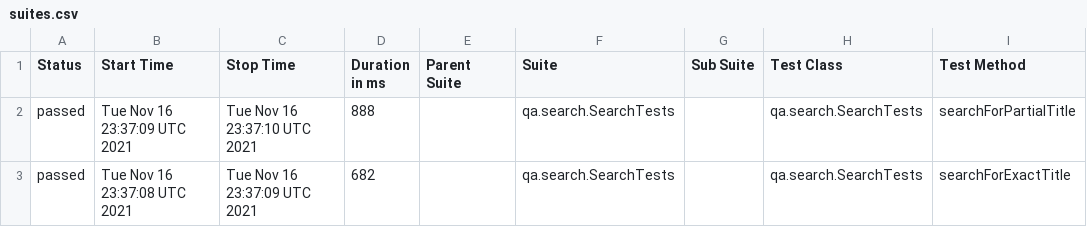
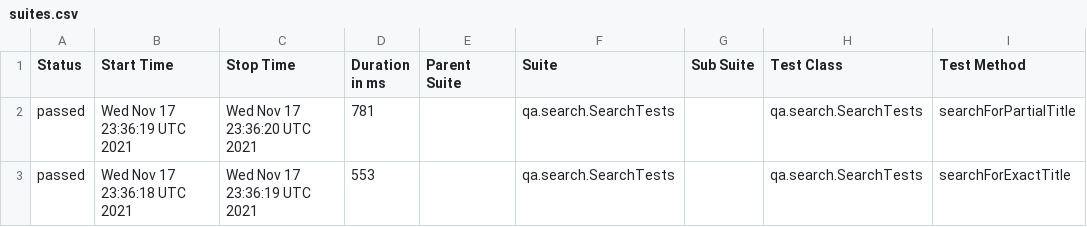
Before and after one commit to reinaldorossetti/playwright-kotlin-junit5, a CSV file: msedge/data/suites.csv, drawn as a sheet; only a part is shown; the diff names each change by its address in the sheet, - before the commit and + after, or states it on an @@ line.

```diff
--- a/msedge/data/suites.csv
+++ b/msedge/data/suites.csv
-B2 (Start Time): Tue Nov 16 23:37:09 UTC 2021
+B2 (Start Time): Wed Nov 17 23:36:19 UTC 2021
-C2 (Stop Time): Tue Nov 16 23:37:10 UTC 2021
+C2 (Stop Time): Wed Nov 17 23:36:20 UTC 2021
-D2 (Duration in ms): 888
+D2 (Duration in ms): 781
-B3 (Start Time): Tue Nov 16 23:37:08 UTC 2021
+B3 (Start Time): Wed Nov 17 23:36:18 UTC 2021
-C3 (Stop Time): Tue Nov 16 23:37:09 UTC 2021
+C3 (Stop Time): Wed Nov 17 23:36:19 UTC 2021
-D3 (Duration in ms): 682
+D3 (Duration in ms): 553
```
Also changed, not shown: 17 other files.
